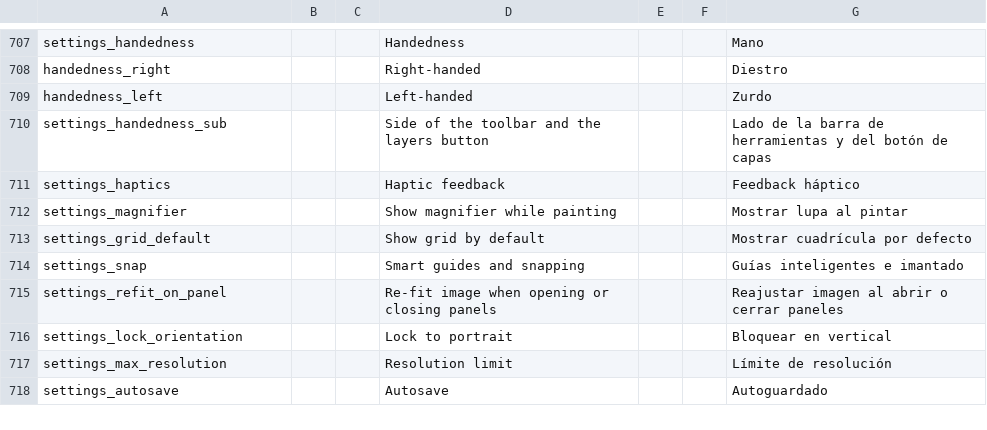
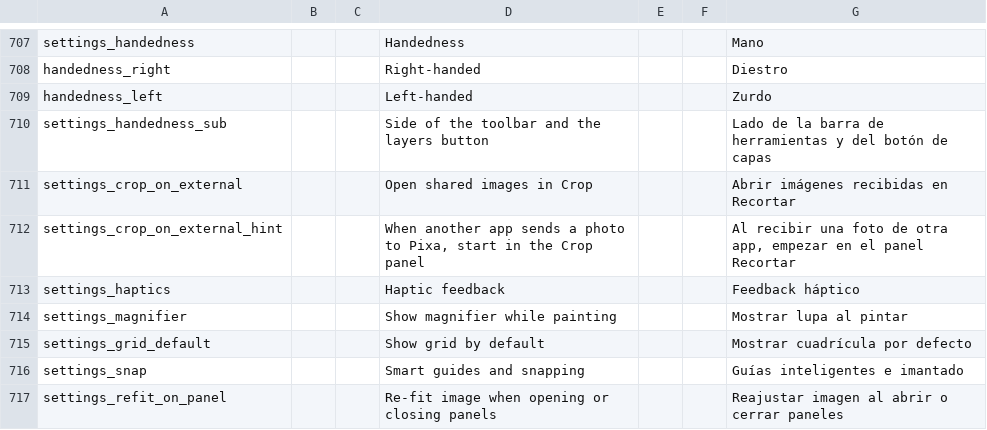
Before and after one commit to dskmusic/Pixa, a TSV file: tools/strings.tsv, drawn as a sheet; only a part is shown, gaps mark what is left out; the shorter side is filled out with more unchanged rows.

```diff
--- a/tools/strings.tsv
+++ b/tools/strings.tsv
@@ -710,2 +710,4 @@ handedness_left|||Left-handed|||Zurdo
 settings_handedness_sub|||Side of the toolbar and the layers button|||Lado de la barra de herramientas y del botón de capas
+settings_crop_on_external|||Open shared images in Crop|||Abrir imágenes recibidas en Recortar
+settings_crop_on_external_hint|||When another app sends a photo to Pixa, start in the Crop panel|||Al recibir una foto de otra app, empezar en el panel Recortar
 settings_haptics|||Haptic feedback|||Feedback háptico
```
Also changed, not shown: 8 other files.
